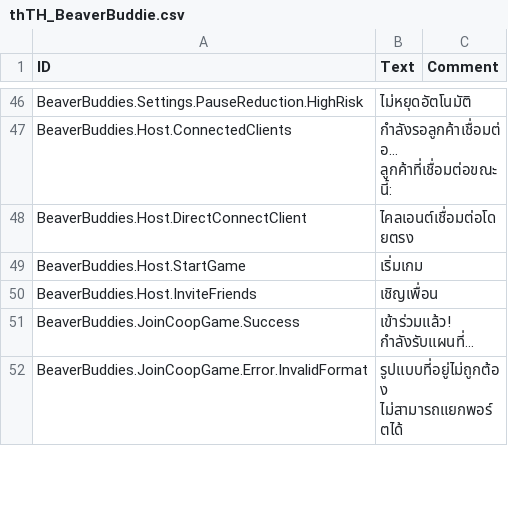
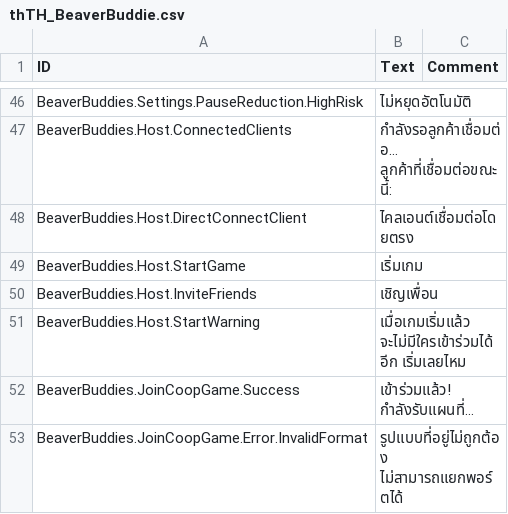
Before and after one commit to FezVrasta/BeaverBuddies-CoOp-PvP-Edition, a CSV file: BeaverBuddies/Localizations/thTH_BeaverBuddie.csv, drawn as a sheet; only a part is shown, gaps mark what is left out.

Commit message:
Ask the host before the game first runs, and keep inviting until then
The host's first unpause ends joining, so it now asks first, with lines mods can add. Invite Friends is in the game menu until then, and mods can open it too. A rehost freezes the old game so it can't tell the new server its ticks, a player reconnects to the game they joined rather than the address in the settings, and Tick once does nothing with others in the game. Adds a rehost test scenario.

```diff
--- a/BeaverBuddies/Localizations/thTH_BeaverBuddie.csv
+++ b/BeaverBuddies/Localizations/thTH_BeaverBuddie.csv
@@ -65,2 +65,3 @@ BeaverBuddies.Host.StartGame,"เริ่มเกม",""
 BeaverBuddies.Host.InviteFriends,"เชิญเพื่อน",""
+BeaverBuddies.Host.StartWarning,"เมื่อเกมเริ่มแล้ว จะไม่มีใครเข้าร่วมได้อีก เริ่มเลยไหม",""
 BeaverBuddies.JoinCoopGame.Success,"เข้าร่วมแล้ว! กำลังรับแผนที่…",""
```
Also changed, not shown: BeaverBuddies/Localizations/frFR_BeaverBuddie.csv, BeaverBuddies/Localizations/jaJP_BeaverBuddie.csv, 27 other files.
